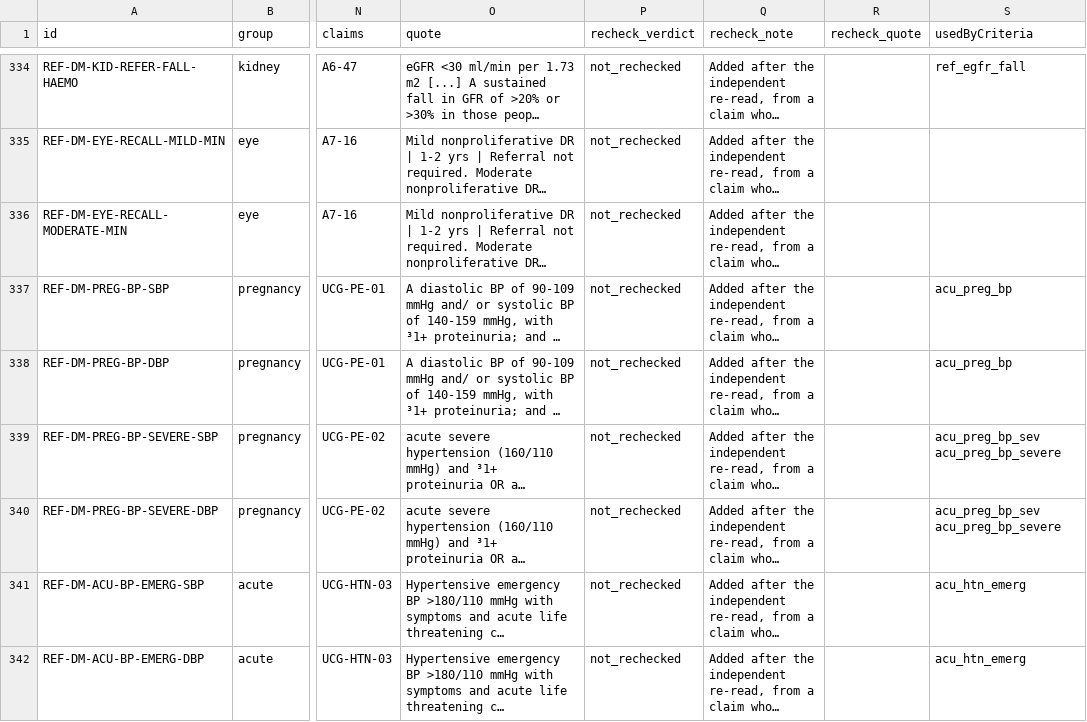
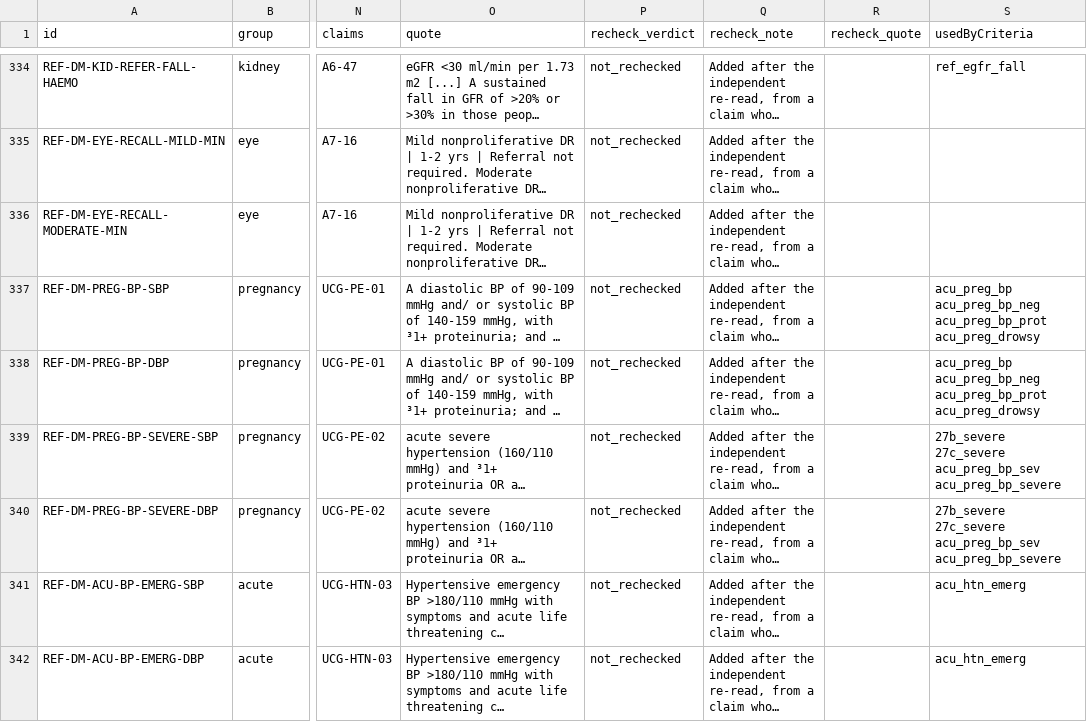
Before and after one commit to fadaisy/medsync, a CSV file: docs/ncd/diabetes/pack-0.3.0-draft/dossier/ref-dm.v1.csv, drawn as a sheet; only a part is shown, gaps mark what is left out; long unchanged cells end in …; the diff covers the shown part only; the diff names each change by its address in the sheet, - before the commit and + after, or states it on an @@ line.

```diff
--- a/docs/ncd/diabetes/pack-0.3.0-draft/dossier/ref-dm.v1.csv
+++ b/docs/ncd/diabetes/pack-0.3.0-draft/dossier/ref-dm.v1.csv
-S337:S338 (usedByCriteria): acu_preg_bp
+S337:S338 (usedByCriteria): acu_preg_bp acu_preg_bp_neg acu_preg_bp_prot acu_preg_drowsy
-S339:S340 (usedByCriteria): acu_preg_bp_sev acu_preg_bp_severe
+S339:S340 (usedByCriteria): 27b_severe 27c_severe acu_preg_bp_sev acu_preg_bp_severe
```
Also changed, not shown: 6 edited cells elsewhere in this file, docs/ncd/diabetes/pack-0.3.0-draft/dossier/research-table.csv, 48 other files.
